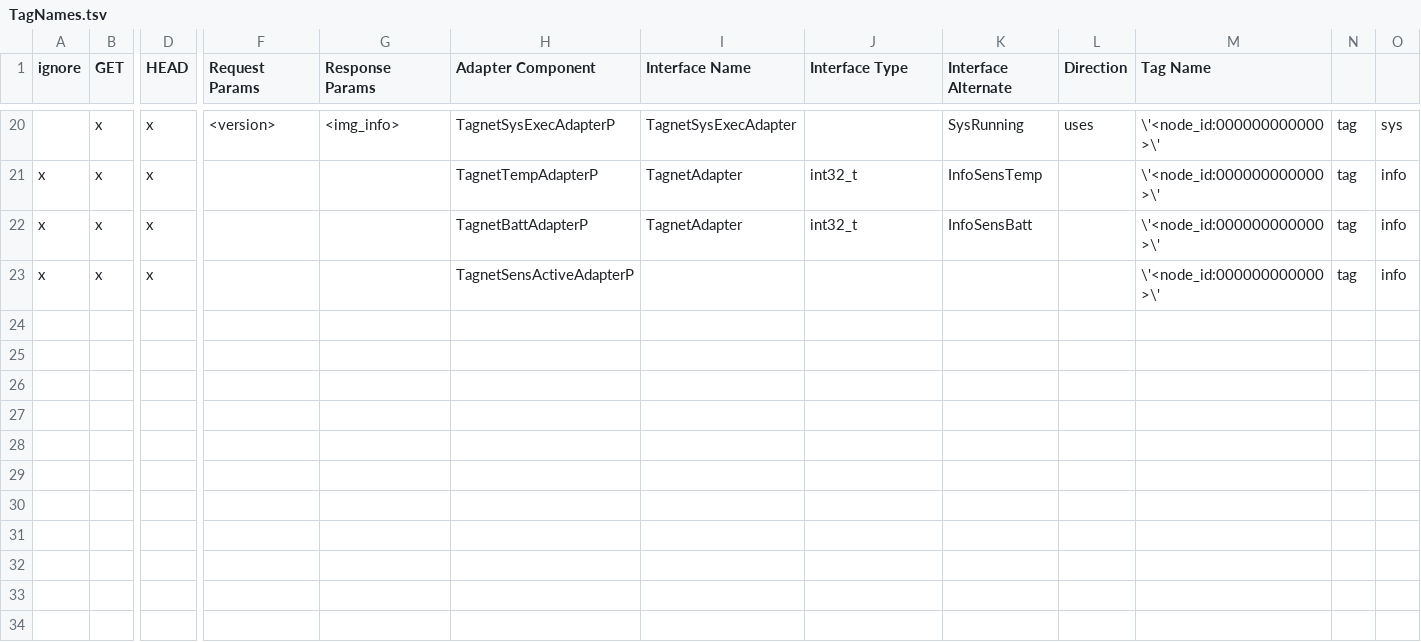
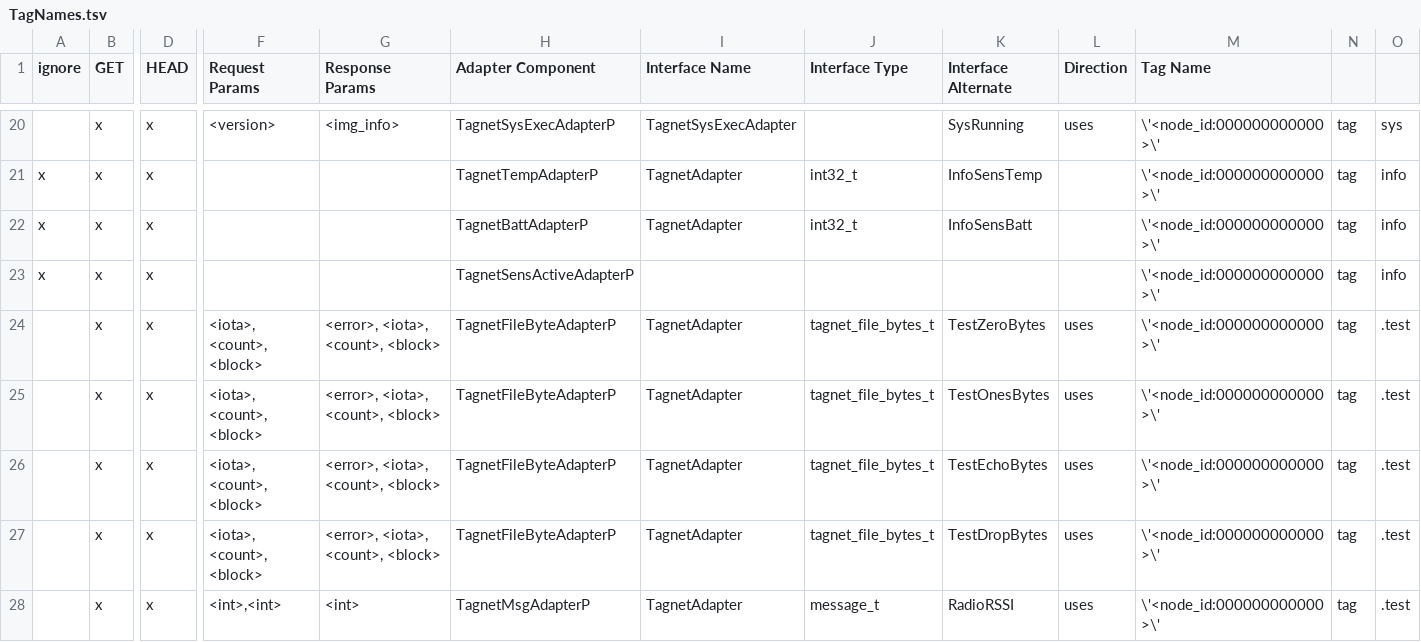
Before and after one commit to MamMark/mm, a TSV file: tos/comm/TagNames/TagNames.tsv, drawn as a sheet; only a part is shown, gaps mark what is left out; rows hold the shown columns only; the diff names each change by its address in the sheet, - before the commit and + after, or states it on an @@ line.

Commit message:
TagNet: added special files for network I/O testing
- four special files have been added,
  - zero   verifies zeros are written, returns zeros on read
  - ones   verifies ones are written, returns ones on read
  - echo   stores values written, returns stored values on read
  - drop   respond normally but don't do anything with data

```diff
--- a/tos/comm/TagNames/TagNames.tsv
+++ b/tos/comm/TagNames/TagNames.tsv
+row 24:  | x | x | <iota>, <count>, <block> | <error>, <iota>, <count>, <block> | TagnetFileByteAdapterP | TagnetAdapter | tagnet_file_bytes_t | TestZeroBytes | uses | \'<node_id:000000000000>\' | tag | .test
+row 25:  | x | x | <iota>, <count>, <block> | <error>, <iota>, <count>, <block> | TagnetFileByteAdapterP | TagnetAdapter | tagnet_file_bytes_t | TestOnesBytes | uses | \'<node_id:000000000000>\' | tag | .test
+row 26:  | x | x | <iota>, <count>, <block> | <error>, <iota>, <count>, <block> | TagnetFileByteAdapterP | TagnetAdapter | tagnet_file_bytes_t | TestEchoBytes | uses | \'<node_id:000000000000>\' | tag | .test
+row 27:  | x | x | <iota>, <count>, <block> | <error>, <iota>, <count>, <block> | TagnetFileByteAdapterP | TagnetAdapter | tagnet_file_bytes_t | TestDropBytes | uses | \'<node_id:000000000000>\' | tag | .test
+row 28:  | x | x | <int>,<int> | <int> | TagnetMsgAdapterP | TagnetAdapter | message_t | RadioRSSI | uses | \'<node_id:000000000000>\' | tag | .test
```
Also changed, not shown: 6 other files.
